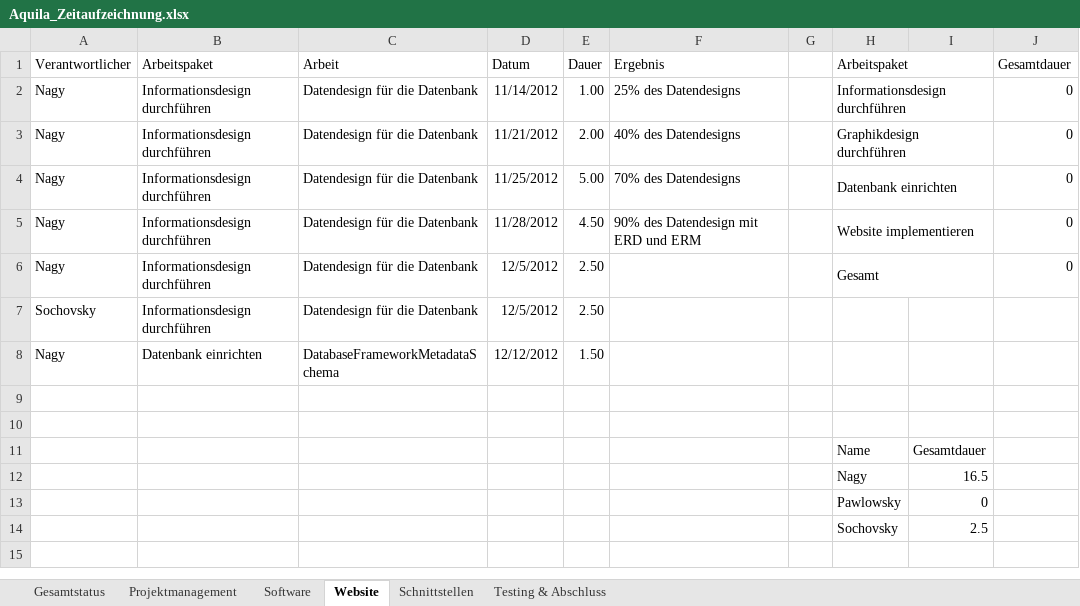
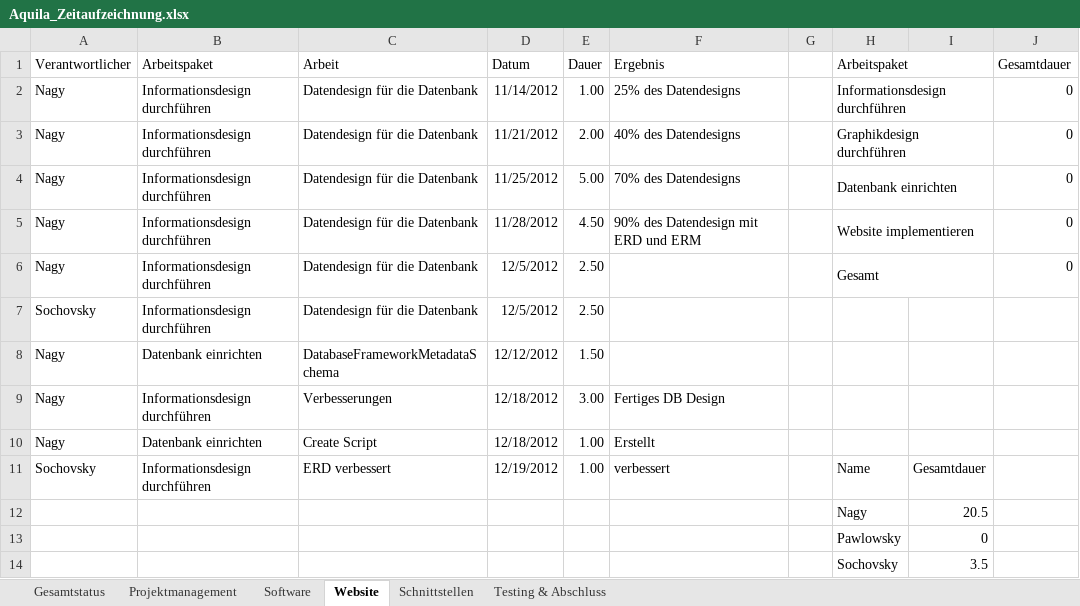
Before and after one commit to gabpaw987/Aquila, an Excel workbook: Dokumentation/Aquila_Zeitaufzeichnung.xlsx, sheet Website, drawn as a sheet; values as stored, in another font and other column widths than the file's, no borders; removed rows and columns are numbered as before the commit, all else as after; the diff names each change by its address in the sheet, - before the commit and + after, or states it on an @@ line.

```diff
--- a/Dokumentation/Aquila_Zeitaufzeichnung.xlsx (sheet Website)
+++ b/Dokumentation/Aquila_Zeitaufzeichnung.xlsx (sheet Website)
-row 9: (empty)
+row 9: Nagy | Informationsdesign durchführen | Verbesserungen | 12/18/2012 | 3.00 | Fertiges DB Design
-row 10: (empty)
+row 10: Nagy | Datenbank einrichten | Create Script | 12/18/2012 | 1.00 | Erstellt
-row 11:  |  |  |  |  |  |  | Name | Gesamtdauer
-row 12:  |  |  |  |  |  |  | Nagy | 16.5
+row 11: Sochovsky | Informationsdesign durchführen | ERD verbessert | 12/19/2012 | 1.00 | verbessert |  | Name | Gesamtdauer
+row 12:  |  |  |  |  |  |  | Nagy | 20.5
-I14: 2.5
+I14: 3.5
```
Also changed, not shown: sheet Gesamtstatus, charts or pictures, 1 other file.
